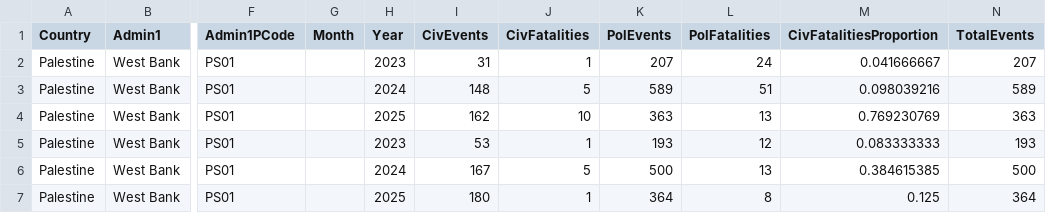
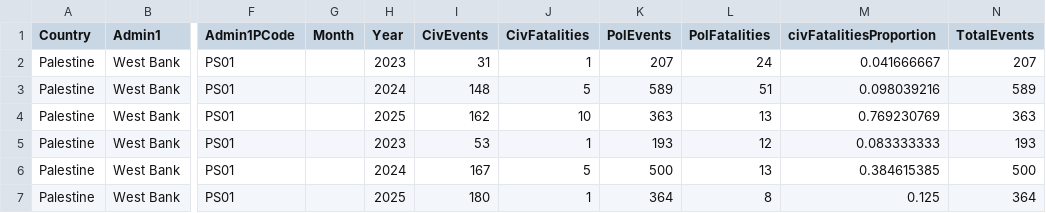
Before and after one commit to NazifaC/data, a CSV file: PoliticalCivAggregateYears.csv, drawn as a sheet; only a part is shown, gaps mark what is left out; the diff names each change by its address in the sheet, - before the commit and + after, or states it on an @@ line.

Commit message:
Add files via upload

```diff
--- a/PoliticalCivAggregateYears.csv
+++ b/PoliticalCivAggregateYears.csv
-M1: CivFatalitiesProportion
+M1: civFatalitiesProportion
```
